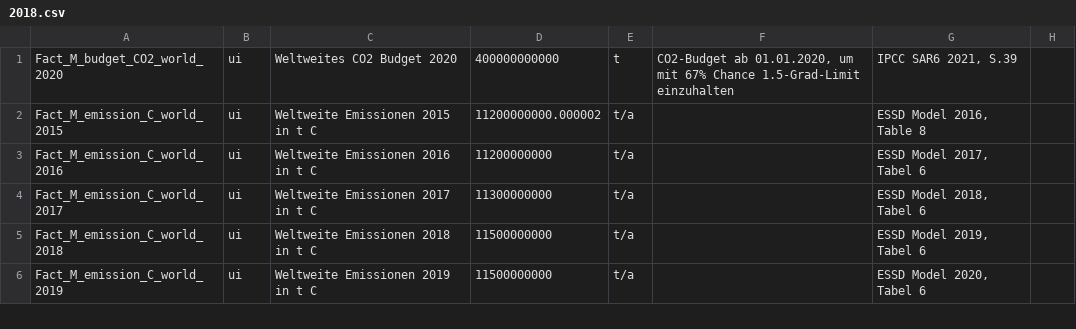
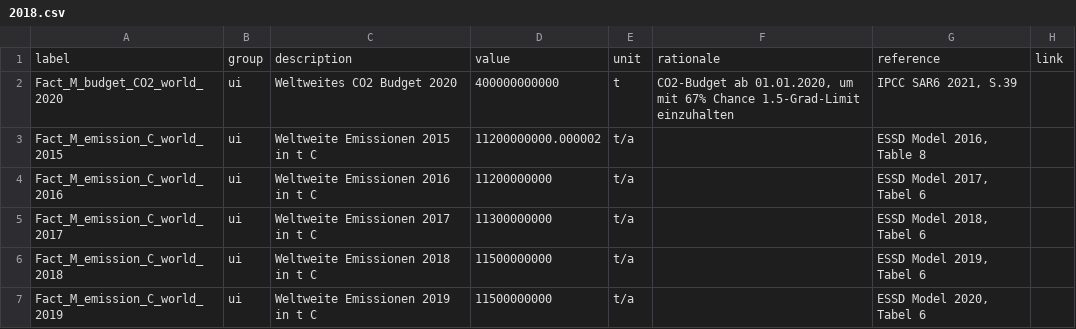
Before and after one commit to GermanZero-de/localzero-data-public, a CSV file: facts/2018.csv, drawn as a sheet; only a part is shown.

Commit message:
add missing header

```diff
--- a/facts/2018.csv
+++ b/facts/2018.csv
@@ -1 +1,2 @@
+label,group,description,value,unit,rationale,reference,link
 Fact_M_budget_CO2_world_2020,ui,Weltweites CO2 Budget 2020,400000000000,t,"CO2-Budget ab 01.01.2020, um mit 67% Chance 1.5-Grad-Limit einzuhalten","IPCC SAR6 2021, S.39"
```
